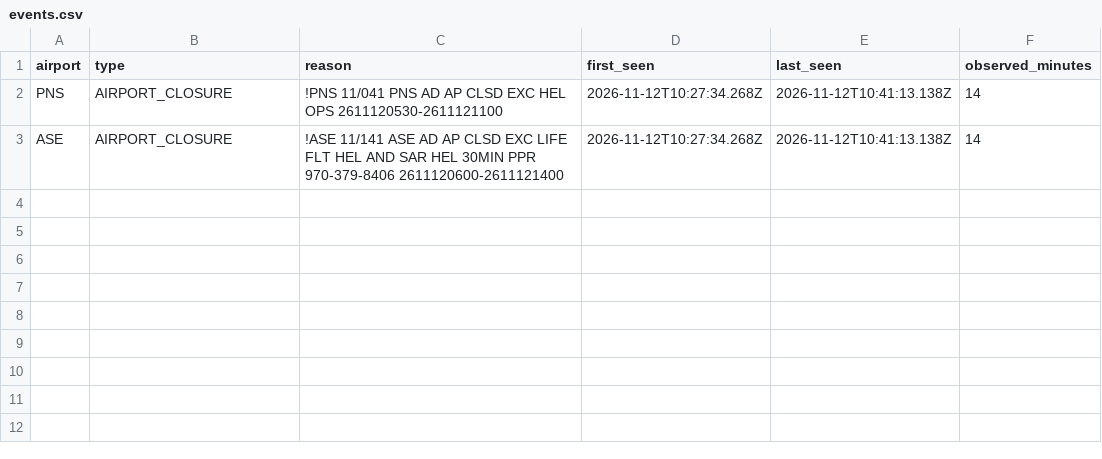
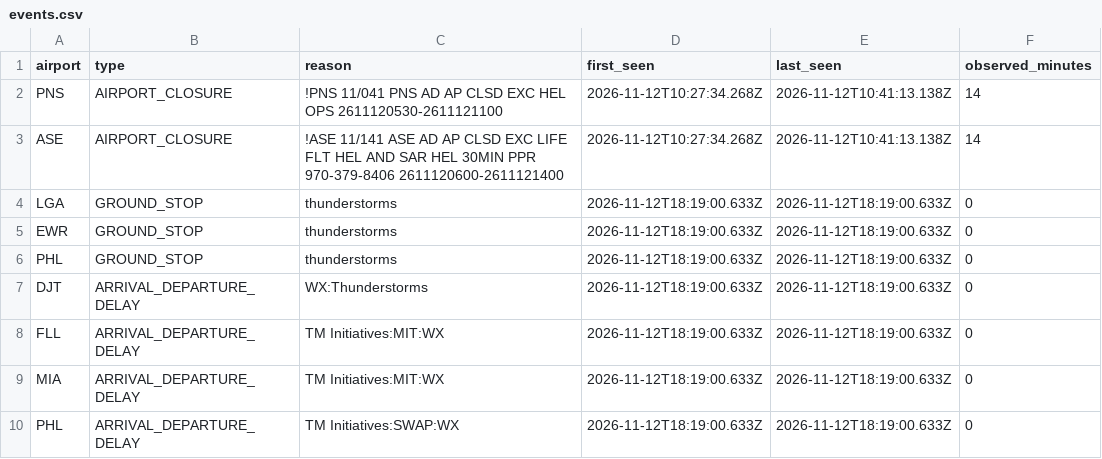
Before and after one commit to EthicalLemon/OffBlock, a CSV file: docs/data/events.csv, drawn as a sheet; the diff names each change by its address in the sheet, - before the commit and + after, or states it on an @@ line.

```diff
--- a/docs/data/events.csv
+++ b/docs/data/events.csv
+row 4: LGA | GROUND_STOP | thunderstorms | 2026-11-12T18:19:00.633Z | 2026-11-12T18:19:00.633Z | 0
+row 5: EWR | GROUND_STOP | thunderstorms | 2026-11-12T18:19:00.633Z | 2026-11-12T18:19:00.633Z | 0
+row 6: PHL | GROUND_STOP | thunderstorms | 2026-11-12T18:19:00.633Z | 2026-11-12T18:19:00.633Z | 0
+row 7: DJT | ARRIVAL_DEPARTURE_DELAY | WX:Thunderstorms | 2026-11-12T18:19:00.633Z | 2026-11-12T18:19:00.633Z | 0
+row 8: FLL | ARRIVAL_DEPARTURE_DELAY | TM Initiatives:MIT:WX | 2026-11-12T18:19:00.633Z | 2026-11-12T18:19:00.633Z | 0
+row 9: MIA | ARRIVAL_DEPARTURE_DELAY | TM Initiatives:MIT:WX | 2026-11-12T18:19:00.633Z | 2026-11-12T18:19:00.633Z | 0
+row 10: PHL | ARRIVAL_DEPARTURE_DELAY | TM Initiatives:SWAP:WX | 2026-11-12T18:19:00.633Z | 2026-11-12T18:19:00.633Z | 0
```
Also changed, not shown: 1 other file.
